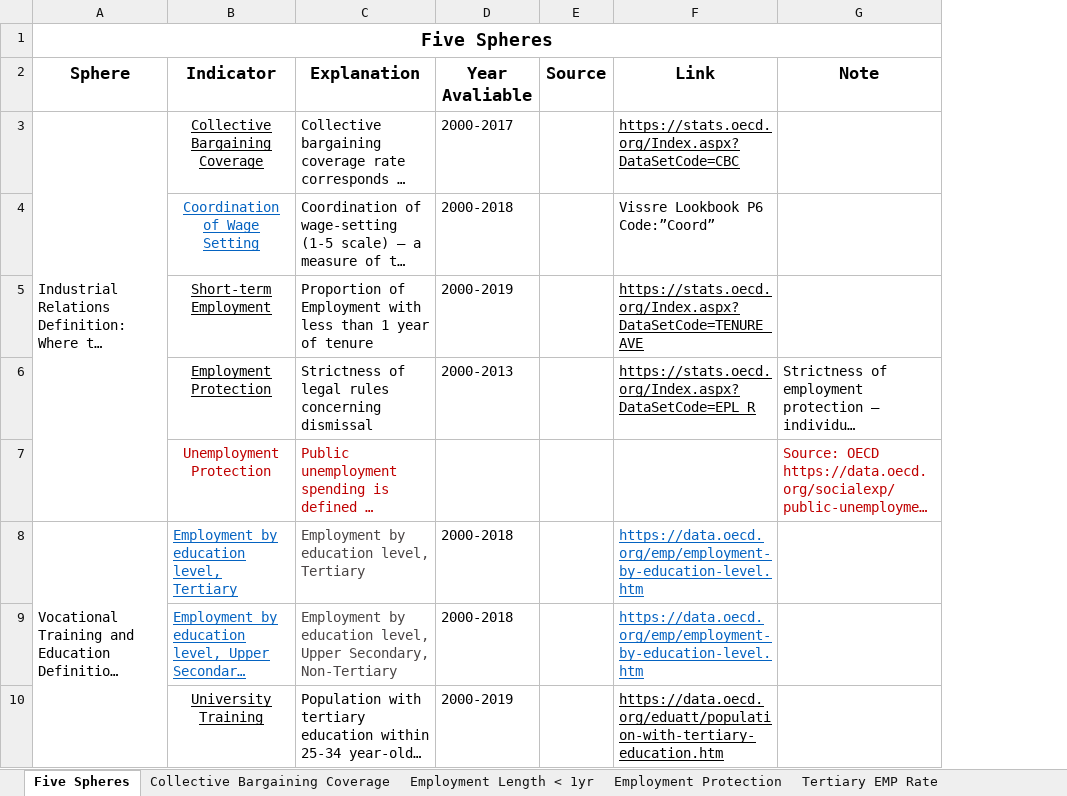
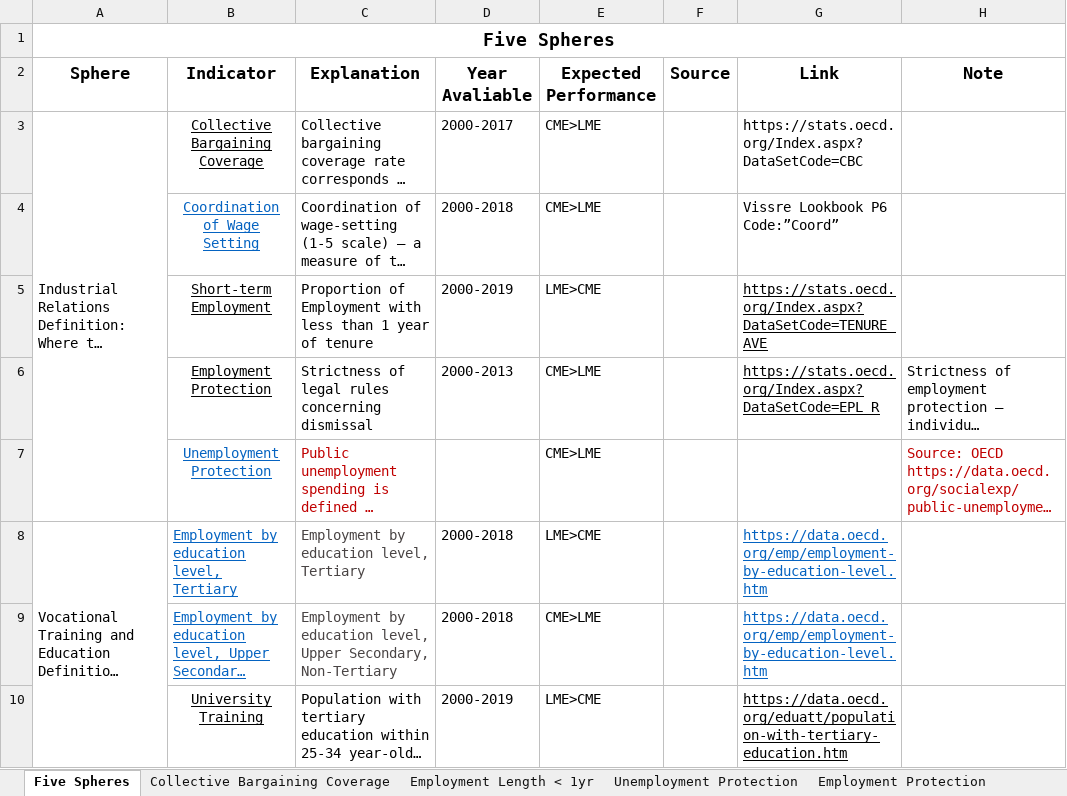
Before and after one commit to KABERT/LME-and-CME-Essay, an Excel workbook: data/DD_T2_Five_Spheres_All_in_One.xlsx, sheet Five Spheres, drawn as a sheet; only a part is shown; long unchanged cells end in …; values as stored, in another font and other column widths than the file's, no borders; addresses are those after the commit; the diff names each change by its address in the sheet, - before the commit and + after, or states it on an @@ line.

```diff
--- a/data/DD_T2_Five_Spheres_All_in_One.xlsx (sheet Five Spheres)
+++ b/data/DD_T2_Five_Spheres_All_in_One.xlsx (sheet Five Spheres)
+sheet tab: Unemployment Protection
+column E (Expected Performance), rows 3-10: CME>LME | CME>LME | LME>CME | CME>LME | CME>LME | LME>CME | CME>LME | LME>CME
-G3 underline: on
+G3 underline: off
@@ B7 underline: off → on, text colour: #C00000 → #0563C1 @@
```
Also changed, not shown: sheet Coordination of Wage Setting, other sheet tabs, 8 other files.
